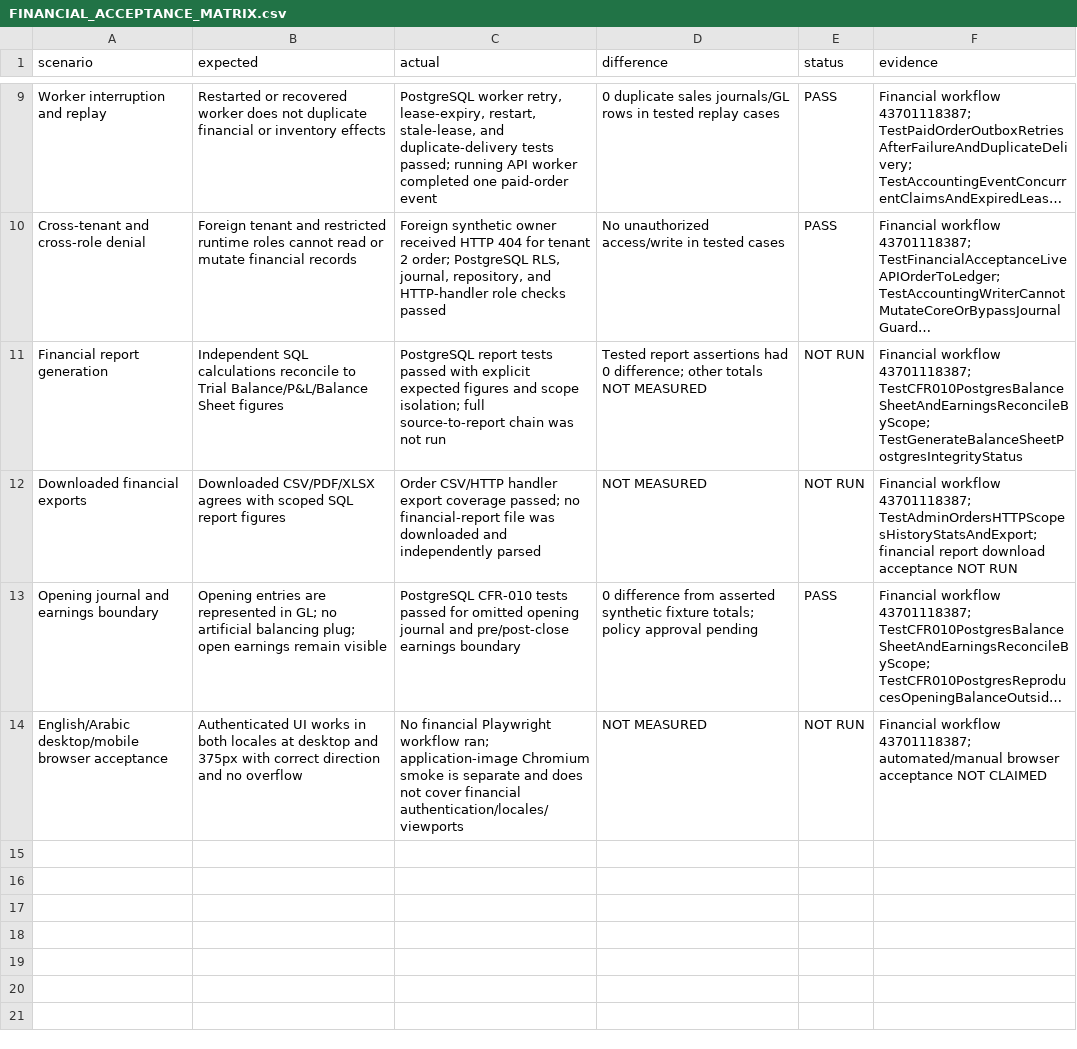
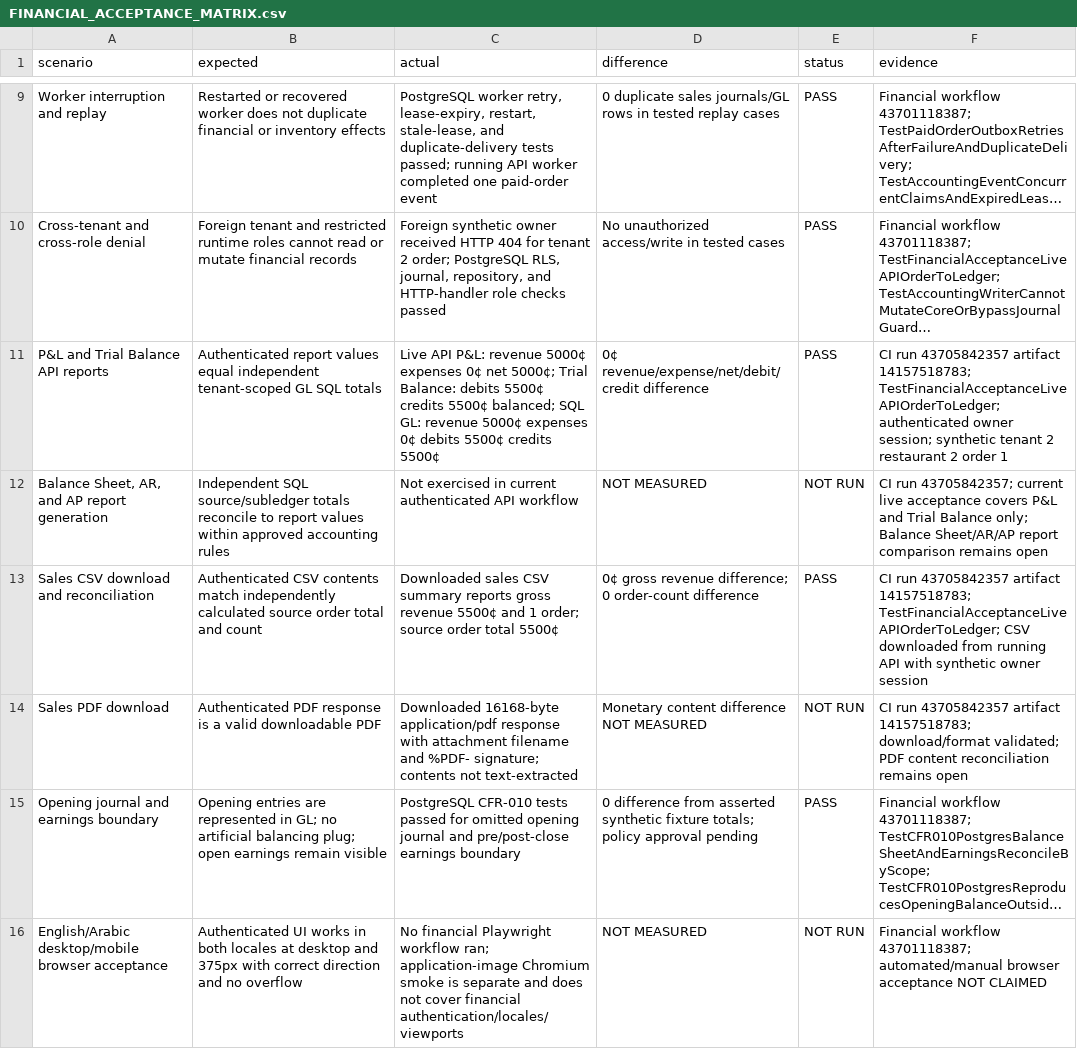
Before and after one commit to Yousef-Abdallah-1711/pos, a CSV file: audit-reports/financial-acceptance-phase3a-2026-11-15/FINANCIAL_ACCEPTANCE_MATRIX.csv, drawn as a sheet; only a part is shown, gaps mark what is left out; long unchanged cells end in …; removed rows and columns are numbered as before the commit, all else as after; the diff names each change by its address in the sheet, - before the commit and + after, or states it on an @@ line.

Commit message:
docs(finance): update Phase 3A acceptance evidence

```diff
--- a/audit-reports/financial-acceptance-phase3a-2026-11-15/FINANCIAL_ACCEPTANCE_MATRIX.csv
+++ b/audit-reports/financial-acceptance-phase3a-2026-11-15/FINANCIAL_ACCEPTANCE_MATRIX.csv
-row 11: Financial report generation | Independent SQL calculations reconcile to Trial Balance/P&L/Balance Sheet figures | PostgreSQL report tests passed with explicit expected figures and scope isolation; full source-to-report chain was not run | Tested report assertions had 0 difference; other totals NOT MEASURED | NOT RUN | Financial workflow 43701118387; TestCFR010PostgresBalanceSheetAndEarningsReconcileByScope; TestGenerateBalanceSheetPostgresIntegrityStatus
-row 12: Downloaded financial exports | Downloaded CSV/PDF/XLSX agrees with scoped SQL report figures | Order CSV/HTTP handler export coverage passed; no financial-report file was downloaded and independently parsed | NOT MEASURED | NOT RUN | Financial workflow 43701118387; TestAdminOrdersHTTPScopesHistoryStatsAndExport; financial report download acceptance NOT RUN
+row 11: P&L and Trial Balance API reports | Authenticated report values equal independent tenant-scoped GL SQL totals | Live API P&L: revenue 5000¢ expenses 0¢ net 5000¢; Trial Balance: debits 5500¢ credits 5500¢ balanced; SQL GL: revenue 5000¢ expenses 0¢ debits 5500¢ credits 5500¢ | 0¢ revenue/expense/net/debit/credit difference | PASS | CI run 43705842357 artifact 14157518783; TestFinancialAcceptanceLiveAPIOrderToLedger; authenticated owner session; synthetic tenant 2 restaurant 2 order 1
+row 12: Balance Sheet, AR, and AP report generation | Independent SQL source/subledger totals reconcile to report values within approved accounting rules | Not exercised in current authenticated API workflow | NOT MEASURED | NOT RUN | CI run 43705842357; current live acceptance covers P&L and Trial Balance only; Balance Sheet/AR/AP report comparison remains open
+row 13: Sales CSV download and reconciliation | Authenticated CSV contents match independently calculated source order total and count | Downloaded sales CSV summary reports gross revenue 5500¢ and 1 order; source order total 5500¢ | 0¢ gross revenue difference; 0 order-count difference | PASS | CI run 43705842357 artifact 14157518783; TestFinancialAcceptanceLiveAPIOrderToLedger; CSV downloaded from running API with synthetic owner session
+row 14: Sales PDF download | Authenticated PDF response is a valid downloadable PDF | Downloaded 16168-byte application/pdf response with attachment filename and %PDF- signature; contents not text-extracted | Monetary content difference NOT MEASURED | NOT RUN | CI run 43705842357 artifact 14157518783; download/format validated; PDF content reconciliation remains open
```
Also changed, not shown: 1 other file.
